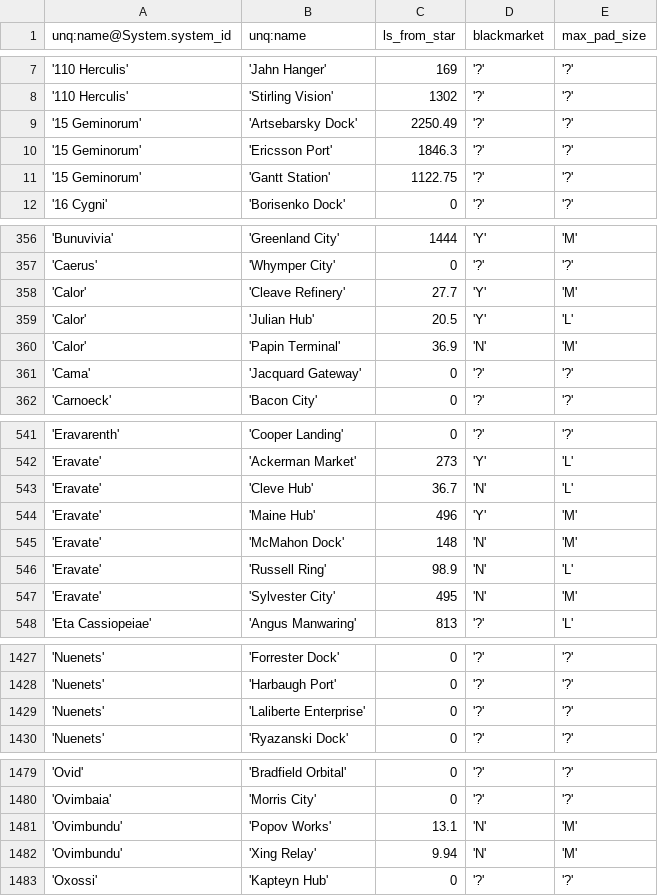
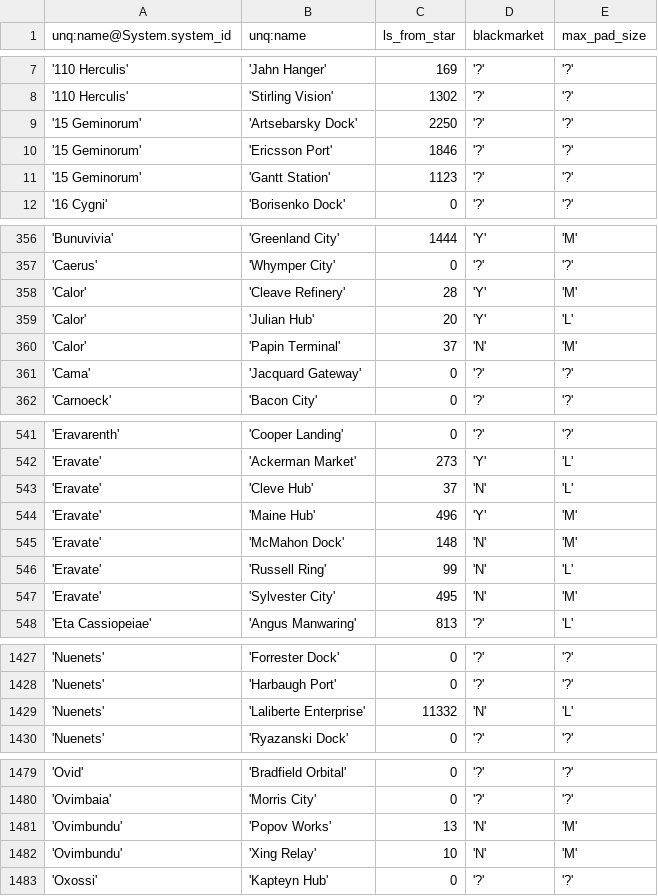
Before and after one commit to eyeonus/Trade-Dangerous, a CSV file: data/Station.csv, drawn as a sheet; only a part is shown, gaps mark what is left out; the diff covers the shown part only.

Commit message:
Add a few stations, and round distances to int.

```diff
--- a/data/Station.csv
+++ b/data/Station.csv
@@ -8,5 +8,5 @@ unq:name@System.system_id,unq:name,ls_from_star,blackmarket,max_pad_size
 '110 Herculis','Stirling Vision',1302,'?','?'
-'15 Geminorum','Artsebarsky Dock',2250.49,'?','?'
-'15 Geminorum','Ericsson Port',1846.3,'?','?'
-'15 Geminorum','Gantt Station',1122.75,'?','?'
+'15 Geminorum','Artsebarsky Dock',2250,'?','?'
+'15 Geminorum','Ericsson Port',1846,'?','?'
+'15 Geminorum','Gantt Station',1123,'?','?'
 '16 Cygni','Borisenko Dock',0,'?','?'
@@ -357,5 +357,5 @@ unq:name@System.system_id,unq:name,ls_from_star,blackmarket,max_pad_size
 'Caerus','Whymper City',0,'?','?'
-'Calor','Cleave Refinery',27.7,'Y','M'
-'Calor','Julian Hub',20.5,'Y','L'
-'Calor','Papin Terminal',36.9,'N','M'
+'Calor','Cleave Refinery',28,'Y','M'
+'Calor','Julian Hub',20,'Y','L'
+'Calor','Papin Terminal',37,'N','M'
 'Cama','Jacquard Gateway',0,'?','?'
@@ -542,6 +542,6 @@ unq:name@System.system_id,unq:name,ls_from_star,blackmarket,max_pad_size
 'Eravate','Ackerman Market',273,'Y','L'
-'Eravate','Cleve Hub',36.7,'N','L'
+'Eravate','Cleve Hub',37,'N','L'
 'Eravate','Maine Hub',496,'Y','M'
 'Eravate','McMahon Dock',148,'N','M'
-'Eravate','Russell Ring',98.9,'N','L'
+'Eravate','Russell Ring',99,'N','L'
 'Eravate','Sylvester City',495,'N','M'
@@ -1428,3 +1428,3 @@ unq:name@System.system_id,unq:name,ls_from_star,blackmarket,max_pad_size
 'Nuenets','Harbaugh Port',0,'?','?'
-'Nuenets','Laliberte Enterprise',0,'?','?'
+'Nuenets','Laliberte Enterprise',11332,'N','L'
 'Nuenets','Ryazanski Dock',0,'?','?'
@@ -1480,4 +1480,4 @@ unq:name@System.system_id,unq:name,ls_from_star,blackmarket,max_pad_size
 'Ovimbaia','Morris City',0,'?','?'
-'Ovimbundu','Popov Works',13.1,'N','M'
-'Ovimbundu','Xing Relay',9.94,'N','M'
+'Ovimbundu','Popov Works',13,'N','M'
+'Ovimbundu','Xing Relay',10,'N','M'
 'Oxossi','Kapteyn Hub',0,'?','?'
```
Also changed, not shown: 9 edited cells elsewhere in this file.
